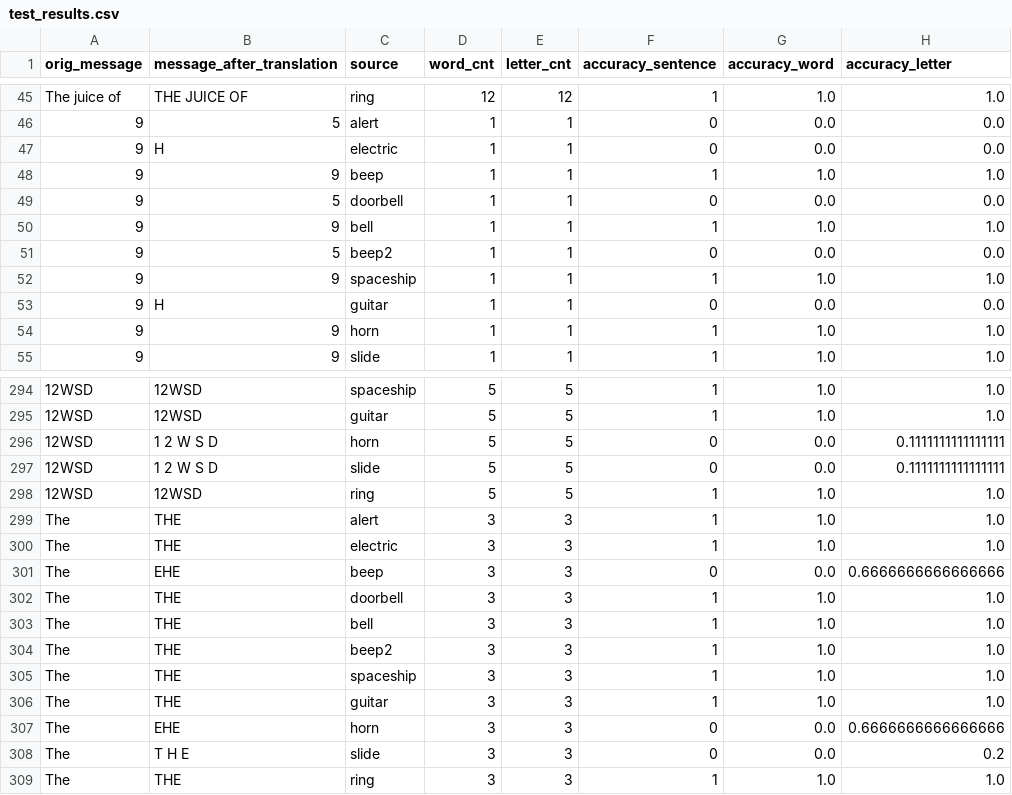
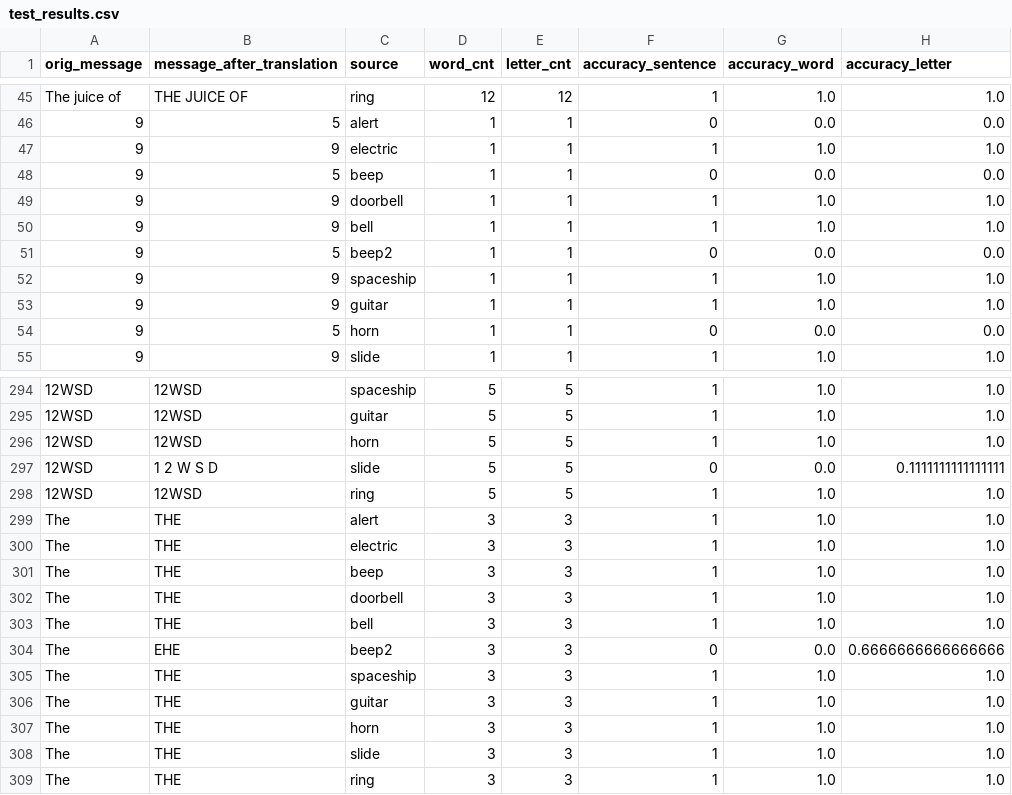
Before and after one commit to glinkaz/morseCodeApplication, a CSV file: Backend/test_tmp/test_results.csv, drawn as a sheet; only a part is shown, gaps mark what is left out; removed rows and columns are numbered as before the commit, all else as after; the diff covers the shown part only; the diff names each change by its address in the sheet, - before the commit and + after, or states it on an @@ line.

```diff
--- a/Backend/test_tmp/test_results.csv
+++ b/Backend/test_tmp/test_results.csv
-row 47: 9 | H | electric | 1 | 1 | 0 | 0.0 | 0.0
-C47 (source): beep
+C47 (source): electric
-C48 (source): doorbell
+C48 (source): beep
+row 49: 9 | 9 | doorbell | 1 | 1 | 1 | 1.0 | 1.0
-row 53: 9 | H | guitar | 1 | 1 | 0 | 0.0 | 0.0
-C53 (source): horn
+C53 (source): guitar
+row 54: 9 | 5 | horn | 1 | 1 | 0 | 0.0 | 0.0
-B296 (message_after_translation): 1 2 W S D
+B296 (message_after_translation): 12WSD
-F296 (accuracy_sentence): 0
+F296 (accuracy_sentence): 1
-G296 (accuracy_word): 0.0
+G296 (accuracy_word): 1.0
-H296 (accuracy_letter): 0.1111111111111111
+H296 (accuracy_letter): 1.0
-B301 (message_after_translation): EHE
+B301 (message_after_translation): THE
-F301 (accuracy_sentence): 0
+F301 (accuracy_sentence): 1
-G301 (accuracy_word): 0.0
+G301 (accuracy_word): 1.0
-H301 (accuracy_letter): 0.6666666666666666
+H301 (accuracy_letter): 1.0
-B304 (message_after_translation): THE
+B304 (message_after_translation): EHE
-F304 (accuracy_sentence): 1
+F304 (accuracy_sentence): 0
-G304 (accuracy_word): 1.0
+G304 (accuracy_word): 0.0
-H304 (accuracy_letter): 1.0
+H304 (accuracy_letter): 0.6666666666666666
-B307 (message_after_translation): EHE
+B307 (message_after_translation): THE
-F307:F308 (accuracy_sentence): 0
+F307:F308 (accuracy_sentence): 1
-G307:G308 (accuracy_word): 0.0
+G307:G308 (accuracy_word): 1.0
-H307 (accuracy_letter): 0.6666666666666666
+H307 (accuracy_letter): 1.0
-B308 (message_after_translation): T H E
+B308 (message_after_translation): THE
-H308 (accuracy_letter): 0.2
+H308 (accuracy_letter): 1.0
```
Also changed, not shown: 76 edited cells elsewhere in this file, 2 other files.
